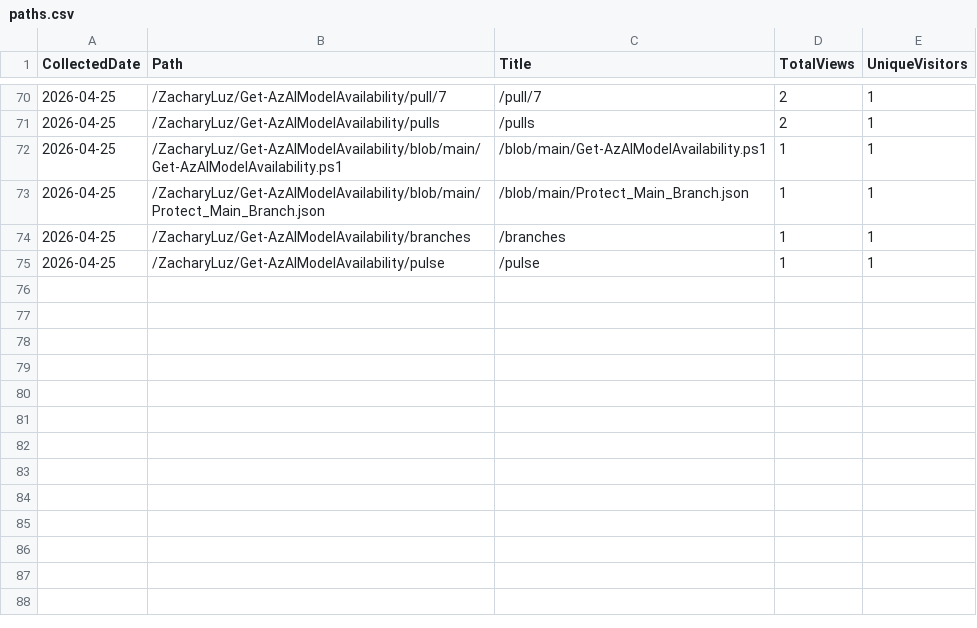
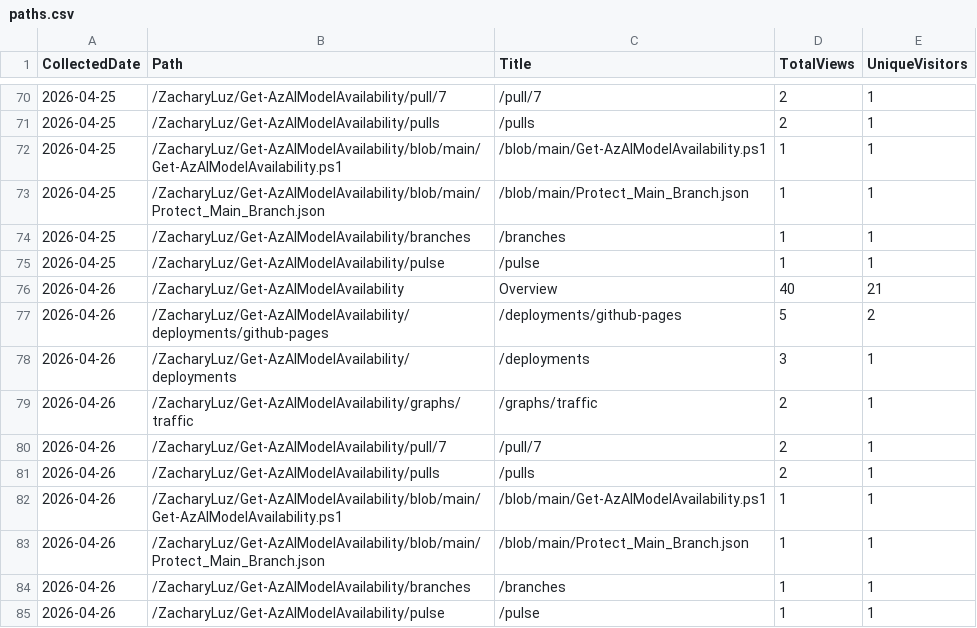
Before and after one commit to ZacharyLuz/Get-AzAIModelAvailability, a CSV file: data/paths.csv, drawn as a sheet; only a part is shown, gaps mark what is left out.

```diff
--- a/data/paths.csv
+++ b/data/paths.csv
@@ -75 +75,11 @@ CollectedDate,Path,Title,TotalViews,UniqueVisitors
 "2026-04-25","/ZacharyLuz/Get-AzAIModelAvailability/pulse","/pulse",1,1
+"2026-04-26","/ZacharyLuz/Get-AzAIModelAvailability","Overview",40,21
+"2026-04-26","/ZacharyLuz/Get-AzAIModelAvailability/deployments/github-pages","/deployments/github-pages",5,2
+"2026-04-26","/ZacharyLuz/Get-AzAIModelAvailability/deployments","/deployments",3,1
+"2026-04-26","/ZacharyLuz/Get-AzAIModelAvailability/graphs/traffic","/graphs/traffic",2,1
+"2026-04-26","/ZacharyLuz/Get-AzAIModelAvailability/pull/7","/pull/7",2,1
+"2026-04-26","/ZacharyLuz/Get-AzAIModelAvailability/pulls","/pulls",2,1
+"2026-04-26","/ZacharyLuz/Get-AzAIModelAvailability/blob/main/Get-AzAIModelAvailability.ps1","/blob/main/Get-AzAIModelAvailability.ps1",1,1
+"2026-04-26","/ZacharyLuz/Get-AzAIModelAvailability/blob/main/Protect_Main_Branch.json","/blob/main/Protect_Main_Branch.json",1,1
+"2026-04-26","/ZacharyLuz/Get-AzAIModelAvailability/branches","/branches",1,1
+"2026-04-26","/ZacharyLuz/Get-AzAIModelAvailability/pulse","/pulse",1,1
```
Also changed, not shown: data/referrers.csv, data/release-downloads.csv, 3 other files.
